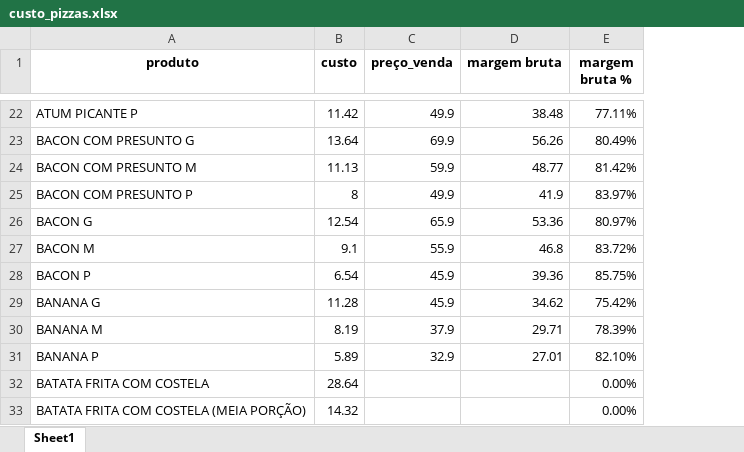
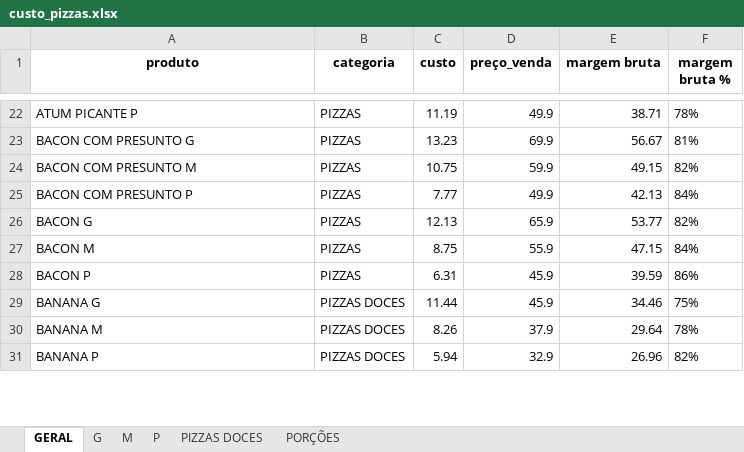
Before and after one commit to jvasouza/dashboard_adoropizza, an Excel workbook: data/custo_pizzas.xlsx, sheet GERAL, drawn as a sheet; only a part is shown, gaps mark what is left out; values as stored, in another font and other column widths than the file's, no borders; removed rows and columns are numbered as before the commit, all else as after; the diff covers the shown part only; the diff names each change by its address in the sheet, - before the commit and + after, or states it on an @@ line.

Commit message:
Atualização automática ADORO PIZZA - 2025-12-09 17:45

```diff
--- a/data/custo_pizzas.xlsx (sheet GERAL)
+++ b/data/custo_pizzas.xlsx (sheet GERAL)
-sheet tab: Sheet1
+sheet tab: GERAL
+sheet tab: G
+sheet tab: M
+sheet tab: P
+sheet tab: PIZZAS DOCES
+sheet tab: PORÇÕES
+column B (categoria), rows 22-31: PIZZAS | PIZZAS | PIZZAS | PIZZAS | PIZZAS | PIZZAS | PIZZAS | PIZZAS DOCES | PIZZAS DOCES | PIZZAS DOCES
-C22 (custo): 11.42
+C22 (custo): 11.19
-E22 (margem bruta): 38.48
+E22 (margem bruta): 38.71
-F22 (margem bruta %): 77.11%
+F22 (margem bruta %): 78%
-C23 (custo): 13.64
+C23 (custo): 13.23
-E23 (margem bruta): 56.26
+E23 (margem bruta): 56.67
-F23 (margem bruta %): 80.49%
+F23 (margem bruta %): 81%
-C24 (custo): 11.13
+C24 (custo): 10.75
-E24 (margem bruta): 48.77
+E24 (margem bruta): 49.15
-F24 (margem bruta %): 81.42%
+F24 (margem bruta %): 82%
-C25 (custo): 8
+C25 (custo): 7.77
-E25 (margem bruta): 41.9
+E25 (margem bruta): 42.13
-F25 (margem bruta %): 83.97%
+F25 (margem bruta %): 84%
-C26 (custo): 12.54
+C26 (custo): 12.13
-E26 (margem bruta): 53.36
+E26 (margem bruta): 53.77
-F26 (margem bruta %): 80.97%
+F26 (margem bruta %): 82%
-C27 (custo): 9.1
+C27 (custo): 8.75
-E27 (margem bruta): 46.8
+E27 (margem bruta): 47.15
-F27 (margem bruta %): 83.72%
+F27 (margem bruta %): 84%
-C28 (custo): 6.54
+C28 (custo): 6.31
-E28 (margem bruta): 39.36
+E28 (margem bruta): 39.59
-F28 (margem bruta %): 85.75%
+F28 (margem bruta %): 86%
-C29 (custo): 11.28
+C29 (custo): 11.44
-E29 (margem bruta): 34.62
+E29 (margem bruta): 34.46
-F29 (margem bruta %): 75.42%
+F29 (margem bruta %): 75%
-C30 (custo): 8.19
+C30 (custo): 8.26
-E30 (margem bruta): 29.71
+E30 (margem bruta): 29.64
-F30 (margem bruta %): 78.39%
+F30 (margem bruta %): 78%
-C31 (custo): 5.89
+C31 (custo): 5.94
-E31 (margem bruta): 27.01
+E31 (margem bruta): 26.96
-F31 (margem bruta %): 82.10%
+F31 (margem bruta %): 82%
-row 32: BATATA FRITA COM COSTELA | 28.64 |  |  | 0.00%
-row 33: BATATA FRITA COM COSTELA (MEIA PORÇÃO) | 14.32 |  |  | 0.00%
```
Also changed, not shown: 8 added rows and 394 edited cells elsewhere in this sheet, data/custo bebidas.xlsx.
